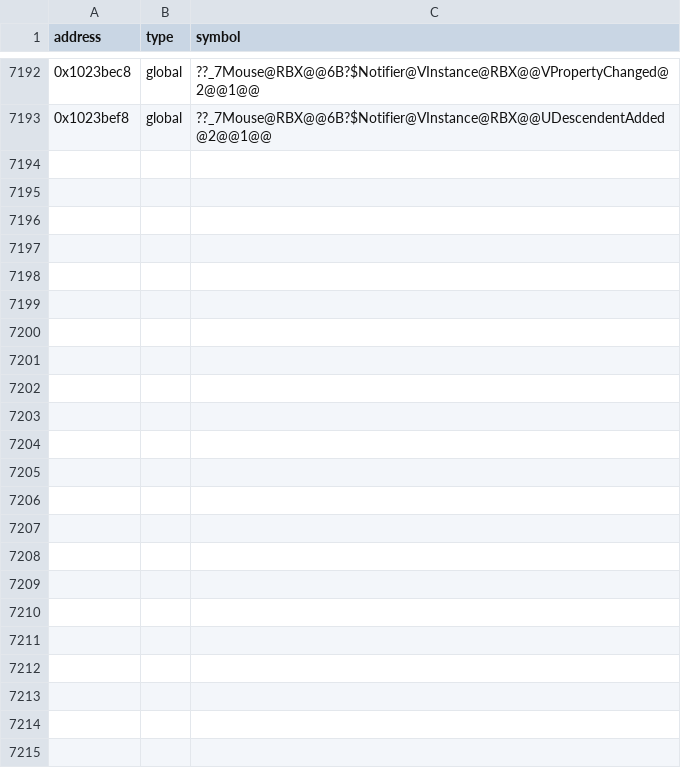
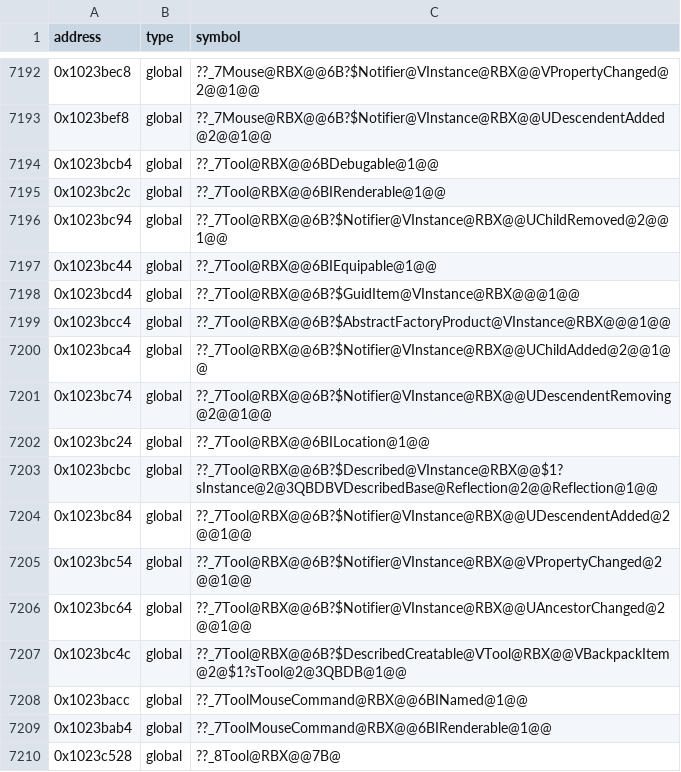
Before and after one commit to Asphaltian/OpenRBX, a CSV file: reccmp/webservice-globals.csv, drawn as a sheet; only a part is shown, gaps mark what is left out.

```diff
--- a/reccmp/webservice-globals.csv
+++ b/reccmp/webservice-globals.csv
@@ -7193 +7193,18 @@ address,type,symbol
 0x1023bef8,global,??_7Mouse@RBX@@6B?$Notifier@VInstance@RBX@@UDescendentAdded@2@@1@@
+0x1023bcb4,global,??_7Tool@RBX@@6BDebugable@1@@
+0x1023bc2c,global,??_7Tool@RBX@@6BIRenderable@1@@
+0x1023bc94,global,??_7Tool@RBX@@6B?$Notifier@VInstance@RBX@@UChildRemoved@2@@1@@
+0x1023bc44,global,??_7Tool@RBX@@6BIEquipable@1@@
+0x1023bcd4,global,??_7Tool@RBX@@6B?$GuidItem@VInstance@RBX@@@1@@
+0x1023bcc4,global,??_7Tool@RBX@@6B?$AbstractFactoryProduct@VInstance@RBX@@@1@@
+0x1023bca4,global,??_7Tool@RBX@@6B?$Notifier@VInstance@RBX@@UChildAdded@2@@1@@
+0x1023bc74,global,??_7Tool@RBX@@6B?$Notifier@VInstance@RBX@@UDescendentRemoving@2@@1@@
+0x1023bc24,global,??_7Tool@RBX@@6BILocation@1@@
+0x1023bcbc,global,??_7Tool@RBX@@6B?$Described@VInstance@RBX@@$1?sInstance@2@3QBDBVDescribedBase@Reflection@2@@Reflection@1@@
+0x1023bc84,global,??_7Tool@RBX@@6B?$Notifier@VInstance@RBX@@UDescendentAdded@2@@1@@
+0x1023bc54,global,??_7Tool@RBX@@6B?$Notifier@VInstance@RBX@@VPropertyChanged@2@@1@@
+0x1023bc64,global,??_7Tool@RBX@@6B?$Notifier@VInstance@RBX@@UAncestorChanged@2@@1@@
+0x1023bc4c,global,??_7Tool@RBX@@6B?$DescribedCreatable@VTool@RBX@@VBackpackItem@2@$1?sTool@2@3QBDB@1@@
+0x1023bacc,global,??_7ToolMouseCommand@RBX@@6BINamed@1@@
+0x1023bab4,global,??_7ToolMouseCommand@RBX@@6BIRenderable@1@@
+0x1023c528,global,??_8Tool@RBX@@7B@
```
Also changed, not shown: reccmp/webservice-symbols.csv, reccmp/webservice-synthetic.csv, 16 other files.
